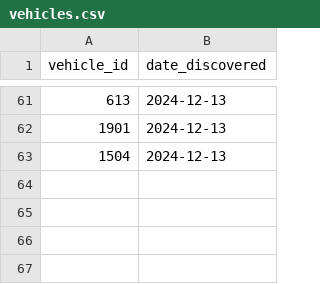
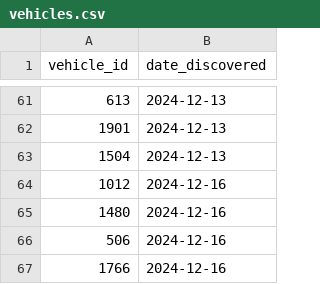
Before and after one commit to pixelsapphire/pokestops, a CSV file: playerdata/zorie/vehicles.csv, drawn as a sheet; only a part is shown, gaps mark what is left out; the diff names each change by its address in the sheet, - before the commit and + after, or states it on an @@ line.

```diff
--- a/playerdata/zorie/vehicles.csv
+++ b/playerdata/zorie/vehicles.csv
+row 64: 1012 | 2024-12-16
+row 65: 1480 | 2024-12-16
+row 66: 506 | 2024-12-16
+row 67: 1766 | 2024-12-16
```
Also changed, not shown: data/raw/vehicles.csv, 6 other files.
